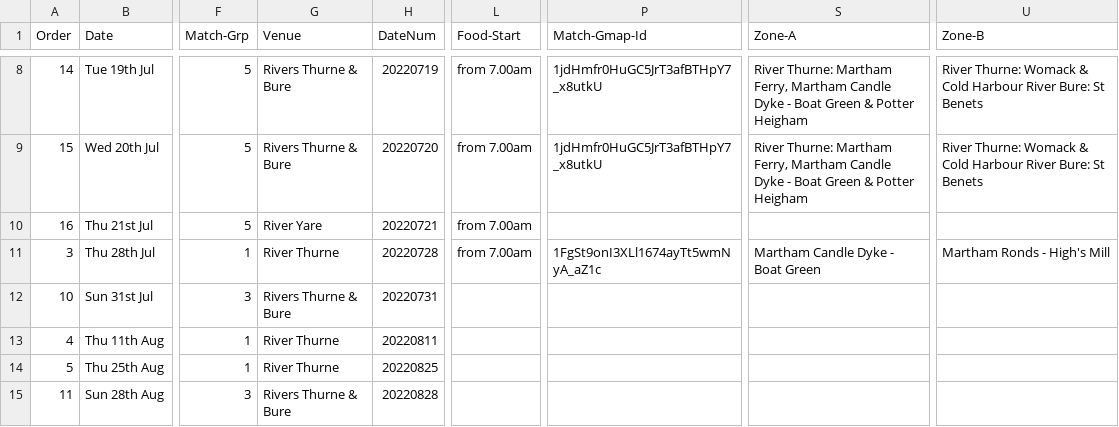
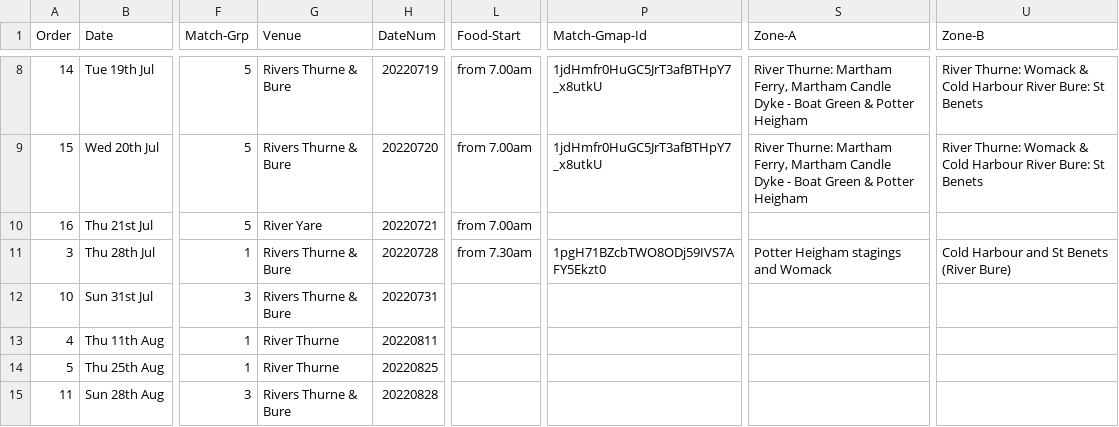
Before and after one commit to ndaa-developer/ndaa-release-two, a CSV file: _data/matches.csv, drawn as a sheet; only a part is shown, gaps mark what is left out; the diff names each change by its address in the sheet, - before the commit and + after, or states it on an @@ line.

Commit message:
pairs r3 new locations

```diff
--- a/_data/matches.csv
+++ b/_data/matches.csv
-G11 (Venue): River Thurne
+G11 (Venue): Rivers Thurne & Bure
-L11 (Food-Start): from 7.00am
+L11 (Food-Start): from 7.30am
-P11 (Match-Gmap-Id): 1FgSt9onI3XLl1674ayTt5wmNyA_aZ1c
+P11 (Match-Gmap-Id): 1pgH71BZcbTWO8ODj59IVS7AFY5Ekzt0
-S11 (Zone-A): Martham Candle Dyke - Boat Green
+S11 (Zone-A): Potter Heigham stagings and Womack
-U11 (Zone-B): Martham Ronds - High's Mill
+U11 (Zone-B): Cold Harbour and St Benets (River Bure)
```
